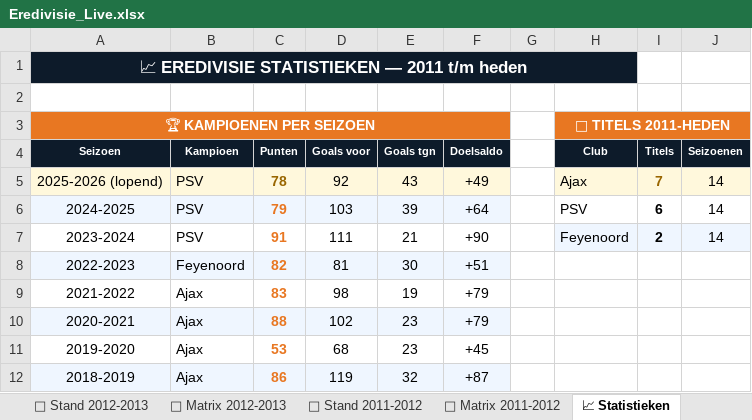
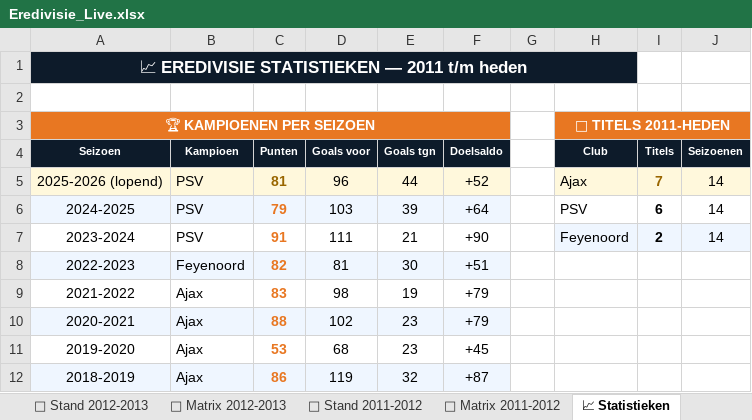
Before and after one commit to Graceland1502/Eredivisie, an Excel workbook: Eredivisie_Live.xlsx, sheet 📈 Statistieken, drawn as a sheet; only a part is shown; values as stored, in another font and other column widths than the file's, no borders; charts and pictures not drawn; the diff names each change by its address in the sheet, - before the commit and + after, or states it on an @@ line.

```diff
--- a/Eredivisie_Live.xlsx (sheet 📈 Statistieken)
+++ b/Eredivisie_Live.xlsx (sheet 📈 Statistieken)
-C5 (Punten): 78
+C5 (Punten): 81
-D5 (Goals voor): 92
+D5 (Goals voor): 96
-E5 (Goals tgn): 43
+E5 (Goals tgn): 44
-F5 (Doelsaldo): +49
+F5 (Doelsaldo): +52
```
Also changed, not shown: sheet 📊 Live Stand 2025-2026, sheet ⚽ Matrix 2025-2026.
